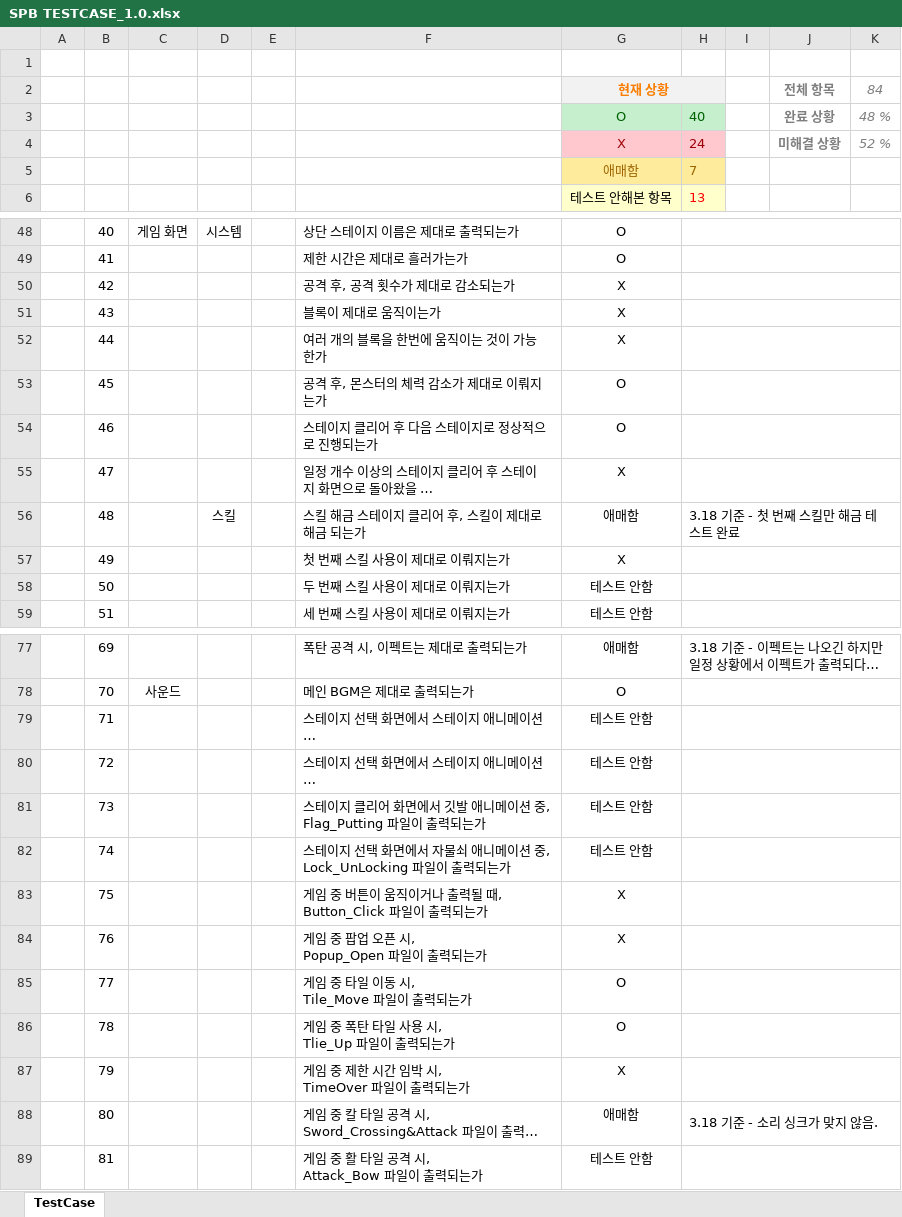
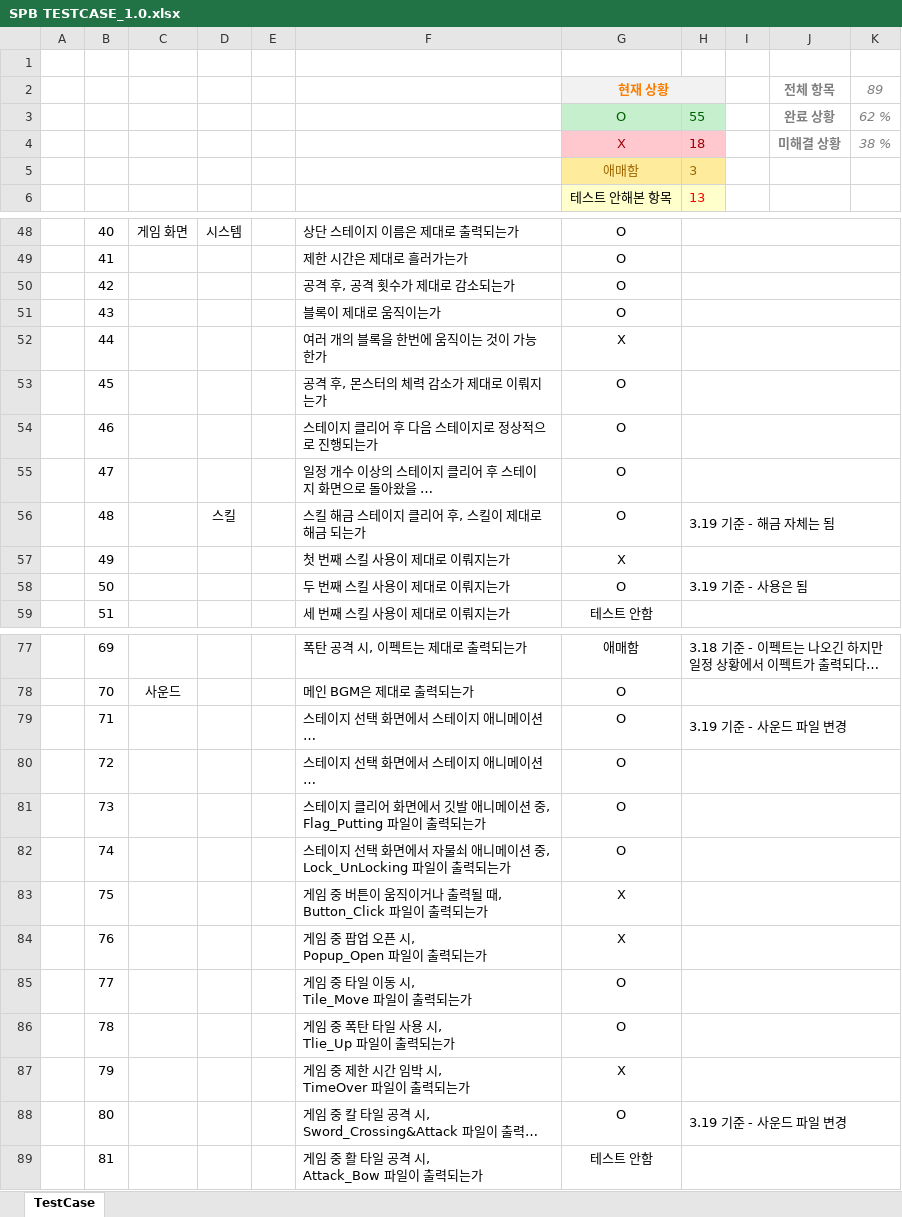
Before and after one commit to PenguinPistol/Sliding_Puzzle_Battle, an Excel workbook: 기획서/Test Case/SPB TESTCASE_1.0.xlsx, sheet TestCase, drawn as a sheet; only a part is shown, gaps mark what is left out; long unchanged cells end in …; values as stored, in another font and other column widths than the file's, no borders; conditional formats not drawn; the diff covers the shown part only; the diff names each change by its address in the sheet, - before the commit and + after, or states it on an @@ line.

Commit message:
TC
TC

```diff
--- a/기획서/Test Case/SPB TESTCASE_1.0.xlsx (sheet TestCase)
+++ b/기획서/Test Case/SPB TESTCASE_1.0.xlsx (sheet TestCase)
-K2: 84
+K2: 89
-H3: 40
+H3: 55
-K3: 48 %
+K3: 62 %
-H4: 24
+H4: 18
-K4: 52 %
+K4: 38 %
-H5: 7
+H5: 3
-G50:G51: X
+G50:G51: O
-G55: X
+G55: O
-G56: 애매함
+G56: O
-H56: 3.18 기준 - 첫 번째 스킬만 해금 테스트 완료
+H56: 3.19 기준 - 해금 자체는 됨
-G58: 테스트 안함
+G58: O
-H58: (empty)
+H58: 3.19 기준 - 사용은 됨
-G79:G82: 테스트 안함
+G79:G82: O
-H79: (empty)
+H79: 3.19 기준 - 사운드 파일 변경
-G88: 애매함
+G88: O
-H88: 3.18 기준 - 소리 싱크가 맞지 않음.
+H88: 3.19 기준 - 사운드 파일 변경
```
Also changed, not shown: 7 edited cells elsewhere in this sheet.
